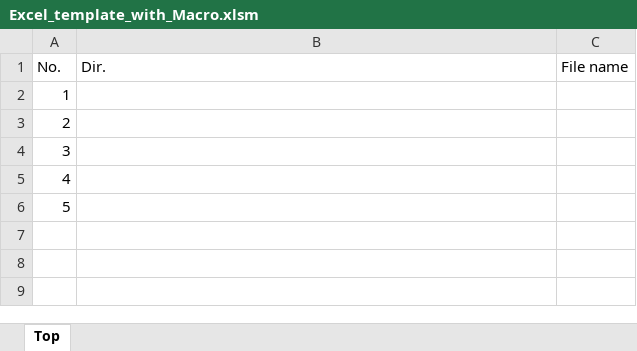
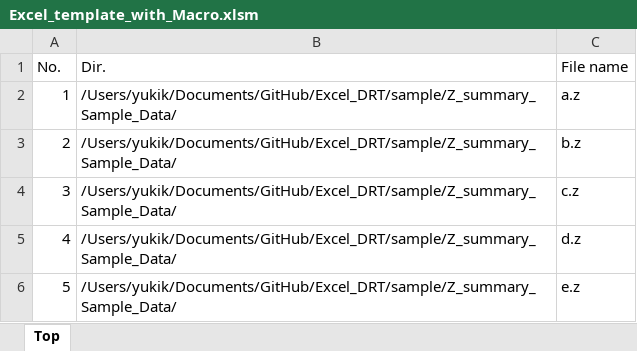
Before and after one commit to ykusachi/Excel_DRT, an Excel workbook: sample/Excel_template_with_Macro.xlsm, sheet Top, drawn as a sheet; values as stored, in another font and other column widths than the file's, no borders; charts and pictures not drawn; the diff names each change by its address in the sheet, - before the commit and + after, or states it on an @@ line.

```diff
--- a/sample/Excel_template_with_Macro.xlsm (sheet Top)
+++ b/sample/Excel_template_with_Macro.xlsm (sheet Top)
-B2:B6 (Dir.): (empty)
+B2:B6 (Dir.): /Users/yukik/Documents/GitHub/Excel_DRT/sample/Z_summary_Sample_Data/
-C2 (File name): (empty)
+C2 (File name): a.z
-C3 (File name): (empty)
+C3 (File name): b.z
-C4 (File name): (empty)
+C4 (File name): c.z
-C5 (File name): (empty)
+C5 (File name): d.z
-C6 (File name): (empty)
+C6 (File name): e.z
```
Also changed, not shown: 5 other files.
